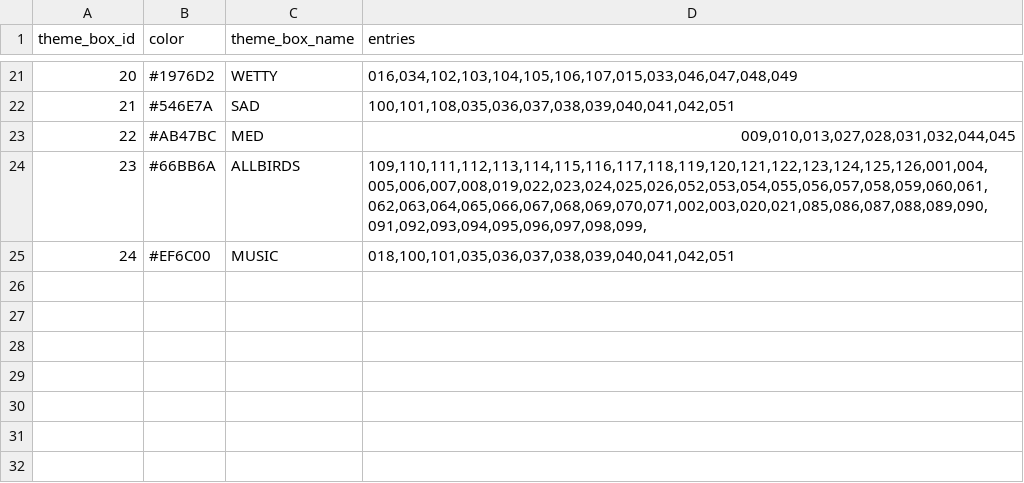
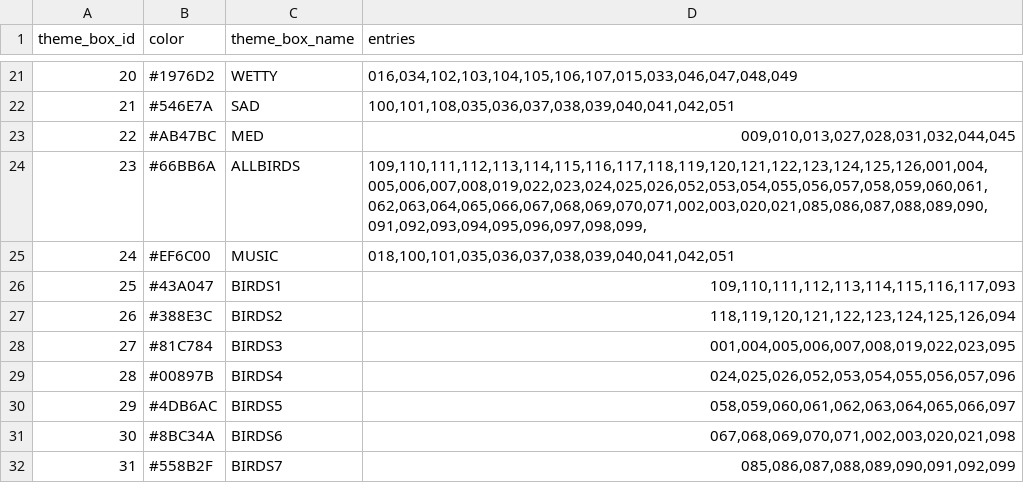
Before and after one commit to drJanW/Kwal27, a CSV file: sdroot/theme_boxes.csv, drawn as a sheet; only a part is shown, gaps mark what is left out; the diff names each change by its address in the sheet, - before the commit and + after, or states it on an @@ line.

Commit message:
260213A: BIRDS1-7 day-of-week fallback, theme box in health status
- theme_boxes.csv: added BIRDS1-7 (IDs 25-31), ~10 dirs each from ALLBIRDS split
- CalendarPolicy: pickFallbackThemeBox() routes Sun=BIRDS1..Sat=BIRDS7 (policy layer)
- TodayContext: GetDefaultThemeBox() kept as pure data accessor (no policy logic)
- HealthRoutes: /api/health includes themeBox name in JSON
- AlertRun: serial health log shows theme box name after Audio checkmark
- health.js: web GUI shows theme box name, NTP time, heap, timer stats
- TimerManager: getMaxActiveTimers() tracking, MAX_TIMERS moved to Globals.h
- AudioDirector: fade randomized +/-50% around context value
- RunManager: requestPlaySpecificFragment interrupts current playback
- Misc: header version/date updates, reduced verbose boot logging

```diff
--- a/sdroot/theme_boxes.csv
+++ b/sdroot/theme_boxes.csv
+row 26: 25 | #43A047 | BIRDS1 | 109,110,111,112,113,114,115,116,117,093
+row 27: 26 | #388E3C | BIRDS2 | 118,119,120,121,122,123,124,125,126,094
+row 28: 27 | #81C784 | BIRDS3 | 001,004,005,006,007,008,019,022,023,095
+row 29: 28 | #00897B | BIRDS4 | 024,025,026,052,053,054,055,056,057,096
+row 30: 29 | #4DB6AC | BIRDS5 | 058,059,060,061,062,063,064,065,066,097
+row 31: 30 | #8BC34A | BIRDS6 | 067,068,069,070,071,002,003,020,021,098
+row 32: 31 | #558B2F | BIRDS7 | 085,086,087,088,089,090,091,092,099
```
Also changed, not shown: 22 other files.
